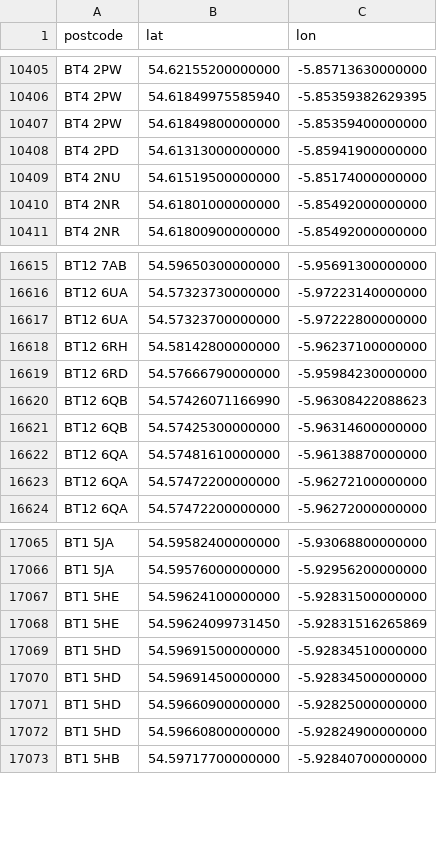
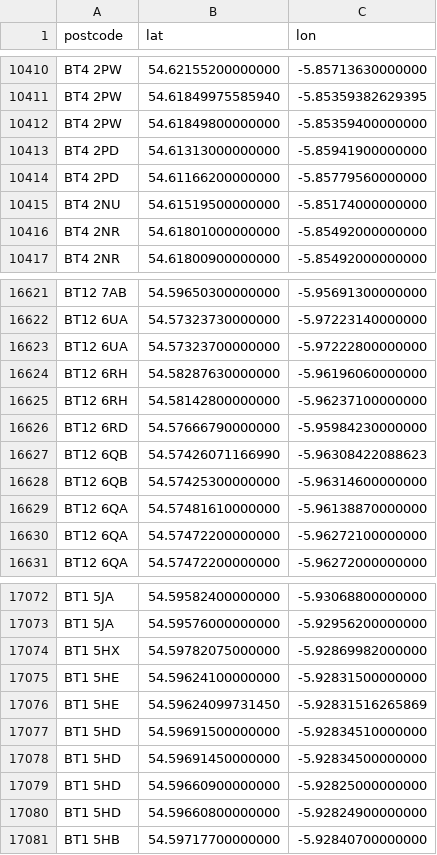
Before and after one commit to osm-uk/NI-Postcodes, a CSV file: data/NI-postcodes.csv, drawn as a sheet; only a part is shown, gaps mark what is left out; the diff covers the shown part only.

```diff
--- a/data/NI-postcodes.csv
+++ b/data/NI-postcodes.csv
@@ -10408,2 +10413,3 @@ BT4 2PW,54.61849800000000,-5.85359400000000
 BT4 2PD,54.61313000000000,-5.85941900000000
+BT4 2PD,54.61166200000000,-5.85779560000000
 BT4 2NU,54.61519500000000,-5.85174000000000
@@ -16617,2 +16623,3 @@ BT12 6UA,54.57323730000000,-5.97223140000000
 BT12 6UA,54.57323700000000,-5.97222800000000
+BT12 6RH,54.58287630000000,-5.96196060000000
 BT12 6RH,54.58142800000000,-5.96237100000000
@@ -17066,2 +17073,3 @@ BT1 5JA,54.59582400000000,-5.93068800000000
 BT1 5JA,54.59576000000000,-5.92956200000000
+BT1 5HX,54.59782075000000,-5.92869982000000
 BT1 5HE,54.59624100000000,-5.92831500000000
```
Also changed, not shown: 5 added rows elsewhere in this file.
